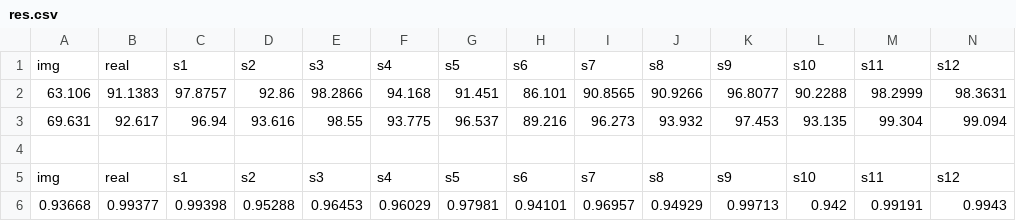
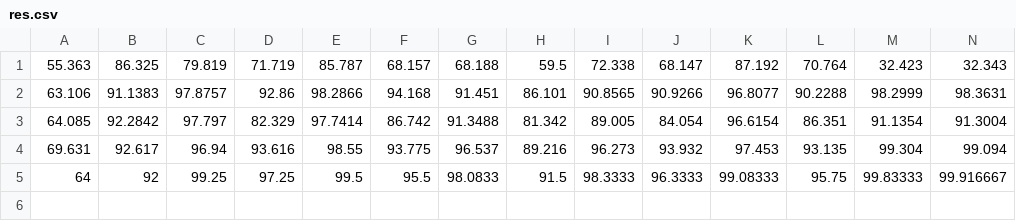
Before and after one commit to szemenyeim/GraphAttention, a CSV file: res.csv, drawn as a sheet; only a part is shown; removed rows and columns are numbered as before the commit, all else as after; rows hold the shown columns only; the diff names each change by its address in the sheet, - before the commit and + after, or states it on an @@ line.

```diff
--- a/res.csv
+++ b/res.csv
-row 1: img | real | s1 | s2 | s3 | s4 | s5 | s6 | s7 | s8 | s9 | s10 | s11 | s12
+row 1: 55.363 | 86.325 | 79.819 | 71.719 | 85.787 | 68.157 | 68.188 | 59.5 | 72.338 | 68.147 | 87.192 | 70.764 | 32.423 | 32.343
+row 3: 64.085 | 92.2842 | 97.797 | 82.329 | 97.7414 | 86.742 | 91.3488 | 81.342 | 89.005 | 84.054 | 96.6154 | 86.351 | 91.1354 | 91.3004
-row 5: (empty)
+row 5: 64 | 92 | 99.25 | 97.25 | 99.5 | 95.5 | 98.0833 | 91.5 | 98.3333 | 96.3333 | 99.08333 | 95.75 | 99.83333 | 99.916667
-row 5: img | real | s1 | s2 | s3 | s4 | s5 | s6 | s7 | s8 | s9 | s10 | s11 | s12
-row 6: 0.93668 | 0.99377 | 0.99398 | 0.95288 | 0.96453 | 0.96029 | 0.97981 | 0.94101 | 0.96957 | 0.94929 | 0.99713 | 0.942 | 0.99191 | 0.9943
```
Also changed, not shown: 2 other files.
